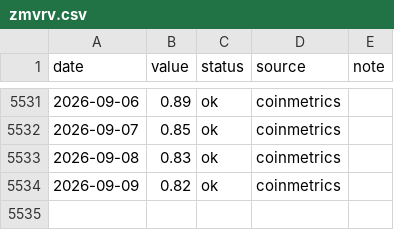
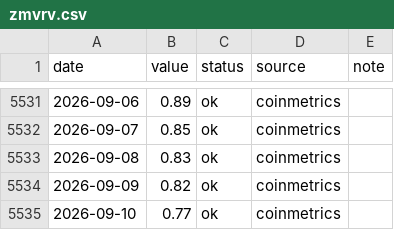
Before and after one commit to iiacyp4-wq/btc-cycle-dashboard, a CSV file: data/zmvrv.csv, drawn as a sheet; only a part is shown, gaps mark what is left out.

```diff
--- a/data/zmvrv.csv
+++ b/data/zmvrv.csv
@@ -5534 +5534,2 @@ date,value,status,source,note
 2026-09-09,0.82,ok,coinmetrics,
+2026-09-10,0.77,ok,coinmetrics,
```
Also changed, not shown: data/hashribbon.csv, 2 other files.
